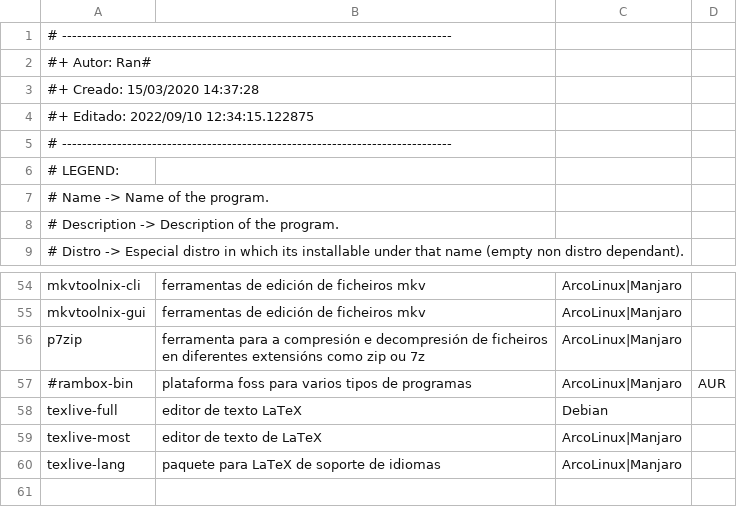
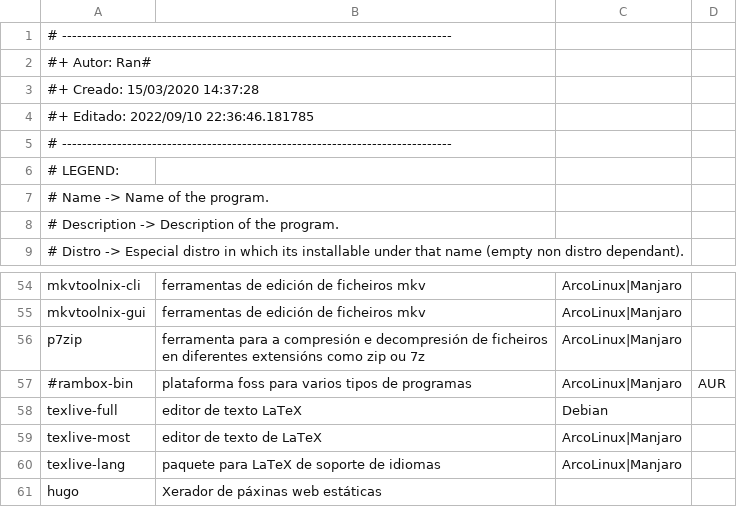
Before and after one commit to Ran-n/config, a CSV file: media/progs.csv, drawn as a sheet; only a part is shown, gaps mark what is left out.

```diff
--- a/media/progs.csv
+++ b/media/progs.csv
@@ -3,3 +3,3 @@
 #+ Creado:	15/03/2020 14:37:28
-#+ Editado:	2022/09/10 12:34:15.122875
+#+ Editado:	2022/09/10 22:36:46.181785
 # ------------------------------------------------------------------------------
@@ -60 +60,2 @@ texlive-most,editor de texto de LaTeX,ArcoLinux|Manjaro,
 texlive-lang,paquete para LaTeX de soporte de idiomas,ArcoLinux|Manjaro,
+hugo,Xerador de páxinas web estáticas,,
```
Also changed, not shown: media/arquivos.csv, 3 other files.
